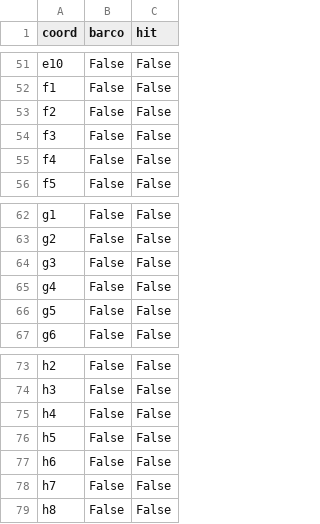
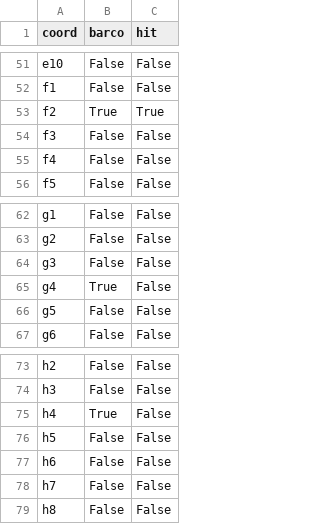
Before and after one commit to Keops57/Battleship, a CSV file: tablero.csv, drawn as a sheet; only a part is shown, gaps mark what is left out; the diff covers the shown part only.

```diff
--- a/tablero.csv
+++ b/tablero.csv
@@ -52,3 +52,3 @@ e10;False;False
 f1;False;False
-f2;False;False
+f2;True;True
 f3;False;False
@@ -64,3 +64,3 @@ g2;False;False
 g3;False;False
-g4;False;False
+g4;True;False
 g5;False;False
@@ -74,3 +74,3 @@ h2;False;False
 h3;False;False
-h4;False;False
+h4;True;False
 h5;False;False
```
Also changed, not shown: 27 edited cells elsewhere in this file, 2 other files.
